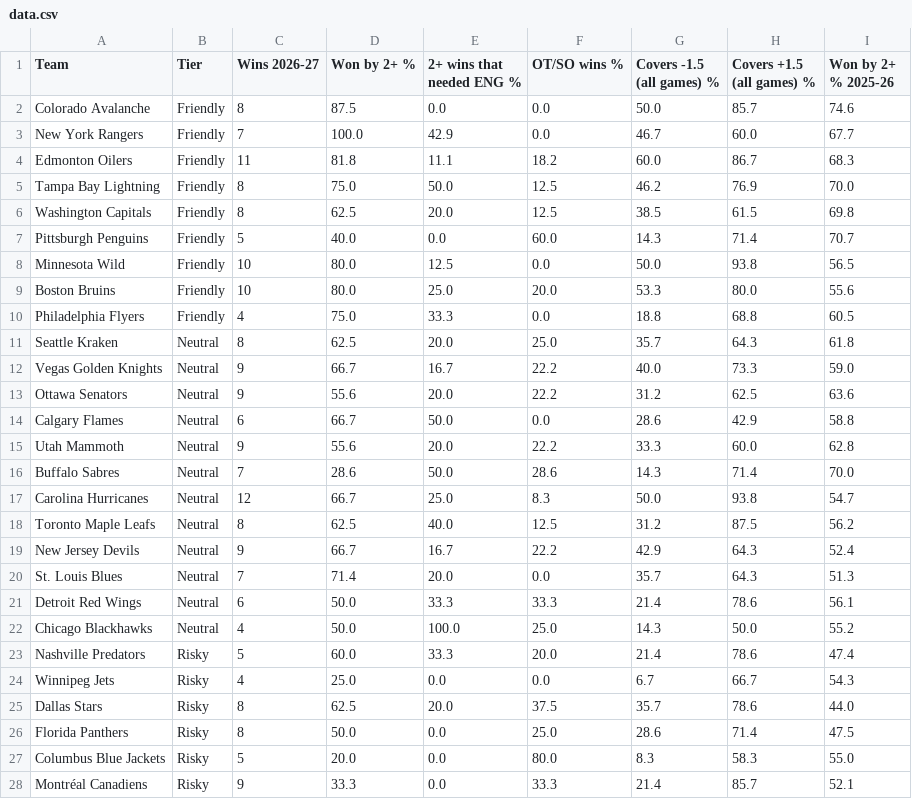
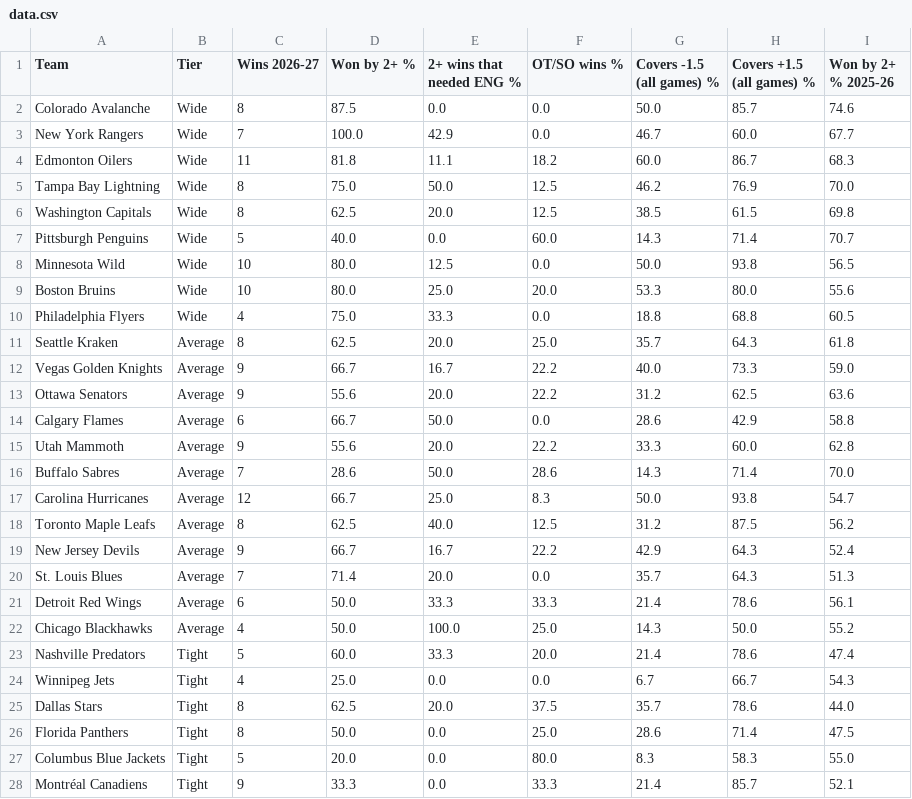
Before and after one commit to expertpicks3223/expertpicks-lab, a CSV file: site/nhl/puck-line/data.csv, drawn as a sheet; only a part is shown; the diff covers the shown part only.

Commit message:
Add 2025-26 closing-price P/L for -1.5/+1.5, Wide/Average/Tight margin labels, compact price view

```diff
--- a/site/nhl/puck-line/data.csv
+++ b/site/nhl/puck-line/data.csv
@@ -1,28 +1,28 @@
 Team,Tier,Wins 2026-27,Won by 2+ %,2+ wins that needed ENG %,OT/SO wins %,Covers -1.5 (all games) %,Covers +1.5 (all games) %,Won by 2+ % 2025-26
-Colorado Avalanche,Friendly,8,87.5,0.0,0.0,50.0,85.7,74.6
-New York Rangers,Friendly,7,100.0,42.9,0.0,46.7,60.0,67.7
-Edmonton Oilers,Friendly,11,81.8,11.1,18.2,60.0,86.7,68.3
-Tampa Bay Lightning,Friendly,8,75.0,50.0,12.5,46.2,76.9,70.0
-Washington Capitals,Friendly,8,62.5,20.0,12.5,38.5,61.5,69.8
-Pittsburgh Penguins,Friendly,5,40.0,0.0,60.0,14.3,71.4,70.7
-Minnesota Wild,Friendly,10,80.0,12.5,0.0,50.0,93.8,56.5
-Boston Bruins,Friendly,10,80.0,25.0,20.0,53.3,80.0,55.6
-Philadelphia Flyers,Friendly,4,75.0,33.3,0.0,18.8,68.8,60.5
-Seattle Kraken,Neutral,8,62.5,20.0,25.0,35.7,64.3,61.8
-Vegas Golden Knights,Neutral,9,66.7,16.7,22.2,40.0,73.3,59.0
-Ottawa Senators,Neutral,9,55.6,20.0,22.2,31.2,62.5,63.6
-Calgary Flames,Neutral,6,66.7,50.0,0.0,28.6,42.9,58.8
-Utah Mammoth,Neutral,9,55.6,20.0,22.2,33.3,60.0,62.8
-Buffalo Sabres,Neutral,7,28.6,50.0,28.6,14.3,71.4,70.0
-Carolina Hurricanes,Neutral,12,66.7,25.0,8.3,50.0,93.8,54.7
-Toronto Maple Leafs,Neutral,8,62.5,40.0,12.5,31.2,87.5,56.2
-New Jersey Devils,Neutral,9,66.7,16.7,22.2,42.9,64.3,52.4
-St. Louis Blues,Neutral,7,71.4,20.0,0.0,35.7,64.3,51.3
-Detroit Red Wings,Neutral,6,50.0,33.3,33.3,21.4,78.6,56.1
-Chicago Blackhawks,Neutral,4,50.0,100.0,25.0,14.3,50.0,55.2
-Nashville Predators,Risky,5,60.0,33.3,20.0,21.4,78.6,47.4
-Winnipeg Jets,Risky,4,25.0,0.0,0.0,6.7,66.7,54.3
-Dallas Stars,Risky,8,62.5,20.0,37.5,35.7,78.6,44.0
-Florida Panthers,Risky,8,50.0,0.0,25.0,28.6,71.4,47.5
-Columbus Blue Jackets,Risky,5,20.0,0.0,80.0,8.3,58.3,55.0
-Montréal Canadiens,Risky,9,33.3,0.0,33.3,21.4,85.7,52.1
+Colorado Avalanche,Wide,8,87.5,0.0,0.0,50.0,85.7,74.6
+New York Rangers,Wide,7,100.0,42.9,0.0,46.7,60.0,67.7
+Edmonton Oilers,Wide,11,81.8,11.1,18.2,60.0,86.7,68.3
+Tampa Bay Lightning,Wide,8,75.0,50.0,12.5,46.2,76.9,70.0
+Washington Capitals,Wide,8,62.5,20.0,12.5,38.5,61.5,69.8
+Pittsburgh Penguins,Wide,5,40.0,0.0,60.0,14.3,71.4,70.7
+Minnesota Wild,Wide,10,80.0,12.5,0.0,50.0,93.8,56.5
+Boston Bruins,Wide,10,80.0,25.0,20.0,53.3,80.0,55.6
+Philadelphia Flyers,Wide,4,75.0,33.3,0.0,18.8,68.8,60.5
+Seattle Kraken,Average,8,62.5,20.0,25.0,35.7,64.3,61.8
+Vegas Golden Knights,Average,9,66.7,16.7,22.2,40.0,73.3,59.0
+Ottawa Senators,Average,9,55.6,20.0,22.2,31.2,62.5,63.6
+Calgary Flames,Average,6,66.7,50.0,0.0,28.6,42.9,58.8
+Utah Mammoth,Average,9,55.6,20.0,22.2,33.3,60.0,62.8
+Buffalo Sabres,Average,7,28.6,50.0,28.6,14.3,71.4,70.0
+Carolina Hurricanes,Average,12,66.7,25.0,8.3,50.0,93.8,54.7
+Toronto Maple Leafs,Average,8,62.5,40.0,12.5,31.2,87.5,56.2
+New Jersey Devils,Average,9,66.7,16.7,22.2,42.9,64.3,52.4
+St. Louis Blues,Average,7,71.4,20.0,0.0,35.7,64.3,51.3
+Detroit Red Wings,Average,6,50.0,33.3,33.3,21.4,78.6,56.1
+Chicago Blackhawks,Average,4,50.0,100.0,25.0,14.3,50.0,55.2
+Nashville Predators,Tight,5,60.0,33.3,20.0,21.4,78.6,47.4
+Winnipeg Jets,Tight,4,25.0,0.0,0.0,6.7,66.7,54.3
+Dallas Stars,Tight,8,62.5,20.0,37.5,35.7,78.6,44.0
+Florida Panthers,Tight,8,50.0,0.0,25.0,28.6,71.4,47.5
+Columbus Blue Jackets,Tight,5,20.0,0.0,80.0,8.3,58.3,55.0
+Montréal Canadiens,Tight,9,33.3,0.0,33.3,21.4,85.7,52.1
```
Also changed, not shown: 5 edited cells elsewhere in this file, 5 other files.
